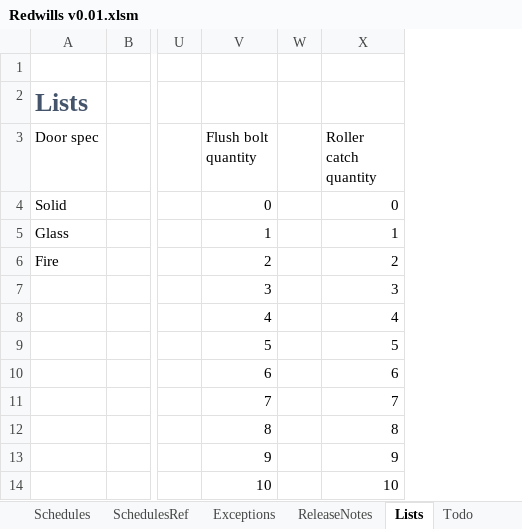
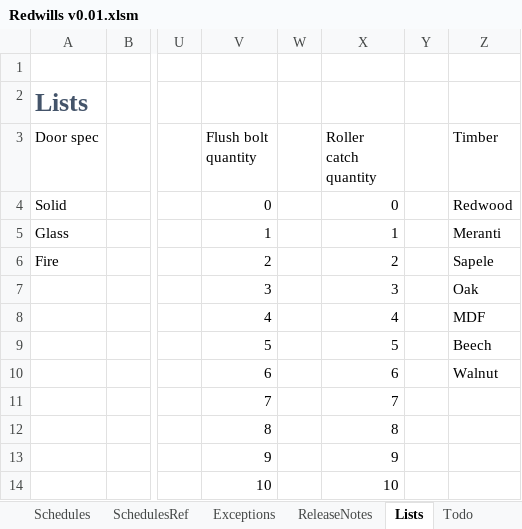
Before and after one commit to Rob3335/Redwells-Joinery, an Excel workbook: Redwills v0.01.xlsm, sheet Lists, drawn as a sheet; only a part is shown, gaps mark what is left out; values as stored, in another font and other column widths than the file's, no borders; charts and pictures and table styles not drawn; the diff names each change by its address in the sheet, - before the commit and + after, or states it on an @@ line.

```diff
--- a/Redwills v0.01.xlsm (sheet Lists)
+++ b/Redwills v0.01.xlsm (sheet Lists)
+column Y, empty
+column Z (Timber), rows 4-10: Redwood | Meranti | Sapele | Oak | MDF | Beech | Walnut
```
Also changed, not shown: sheet Schedules.
